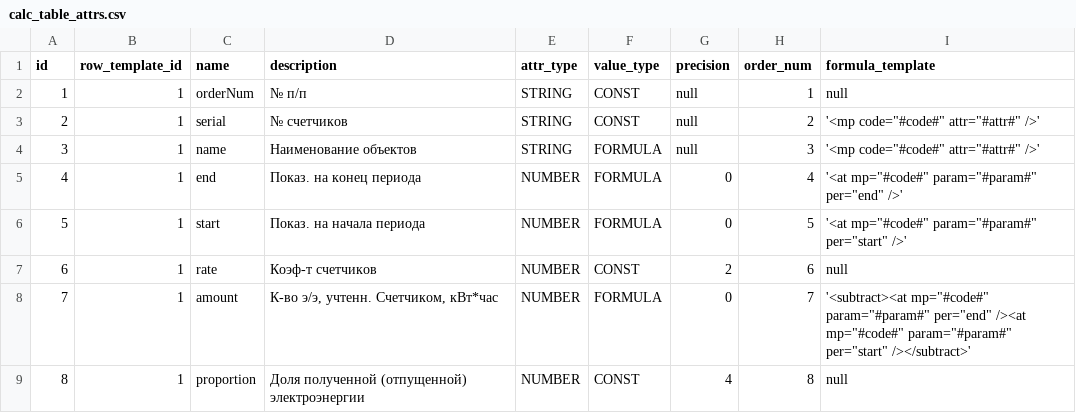
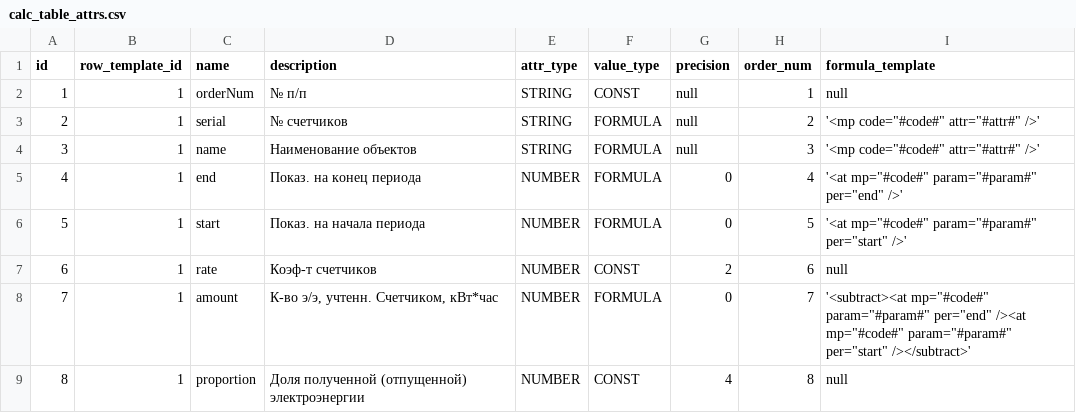
Before and after one commit to eugenenew80/blnCalc, a CSV file: src/main/resources/liquibase/dev/release-1/data/calc_table_attrs.csv, drawn as a sheet; only a part is shown.

```diff
--- a/src/main/resources/liquibase/dev/release-1/data/calc_table_attrs.csv
+++ b/src/main/resources/liquibase/dev/release-1/data/calc_table_attrs.csv
@@ -2,3 +2,3 @@
 1;1;orderNum;№ п/п;STRING;CONST;null;1;null
-2;1;serial;№ счетчиков;STRING;CONST;null;2;'<mp code="#code#" attr="#attr#" />'
+2;1;serial;№ счетчиков;STRING;FORMULA;null;2;'<mp code="#code#" attr="#attr#" />'
 3;1;name;Наименование объектов;STRING;FORMULA;null;3;'<mp code="#code#" attr="#attr#" />'
```
Also changed, not shown: 2 other files.
